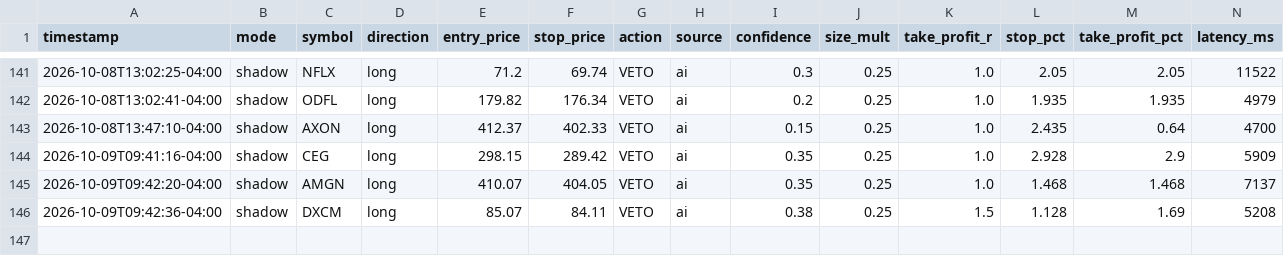
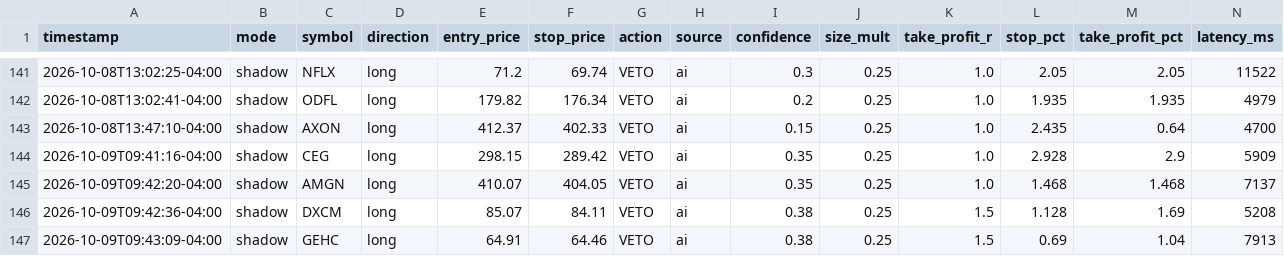
Before and after one commit to patrickobirmingham-eng/POB-CL-DT, a CSV file: ai_decisions.csv, drawn as a sheet; only a part is shown, gaps mark what is left out; rows hold the shown columns only; the diff names each change by its address in the sheet, - before the commit and + after, or states it on an @@ line.

```diff
--- a/ai_decisions.csv
+++ b/ai_decisions.csv
+row 147: 2026-10-09T09:43:09-04:00 | shadow | GEHC | long | 64.91 | 64.46 | VETO | ai | 0.38 | 0.25 | 1.5 | 0.69 | 1.04 | 7913
```
Also changed, not shown: 1 other file.
